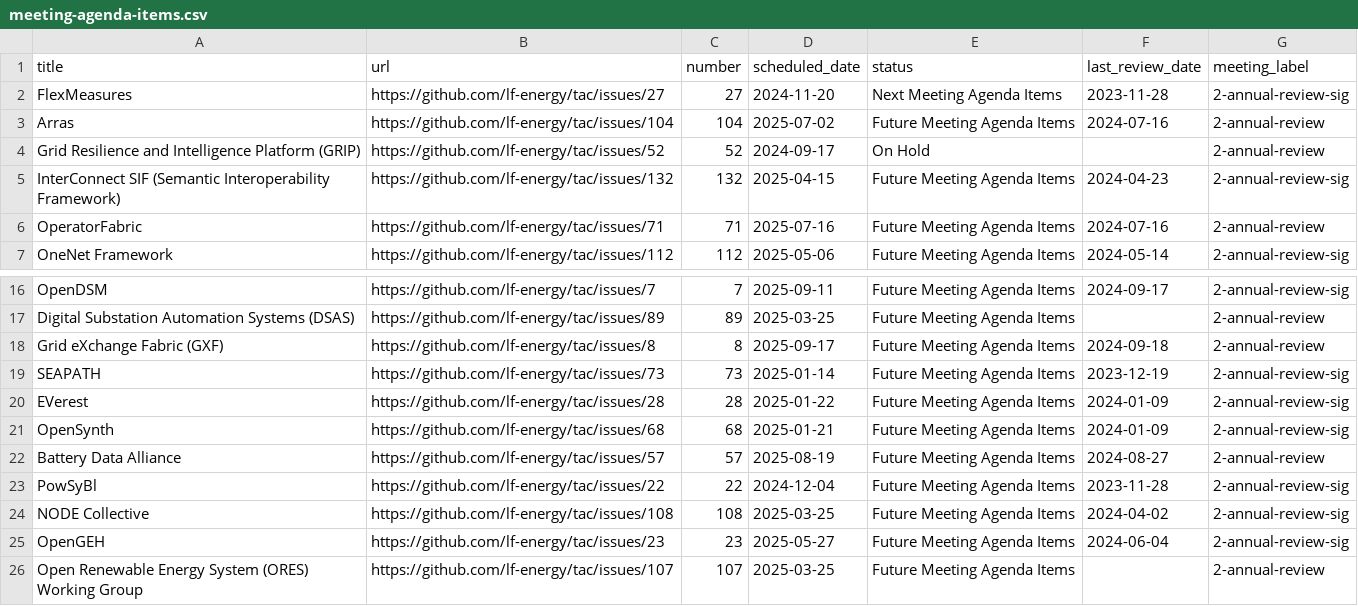
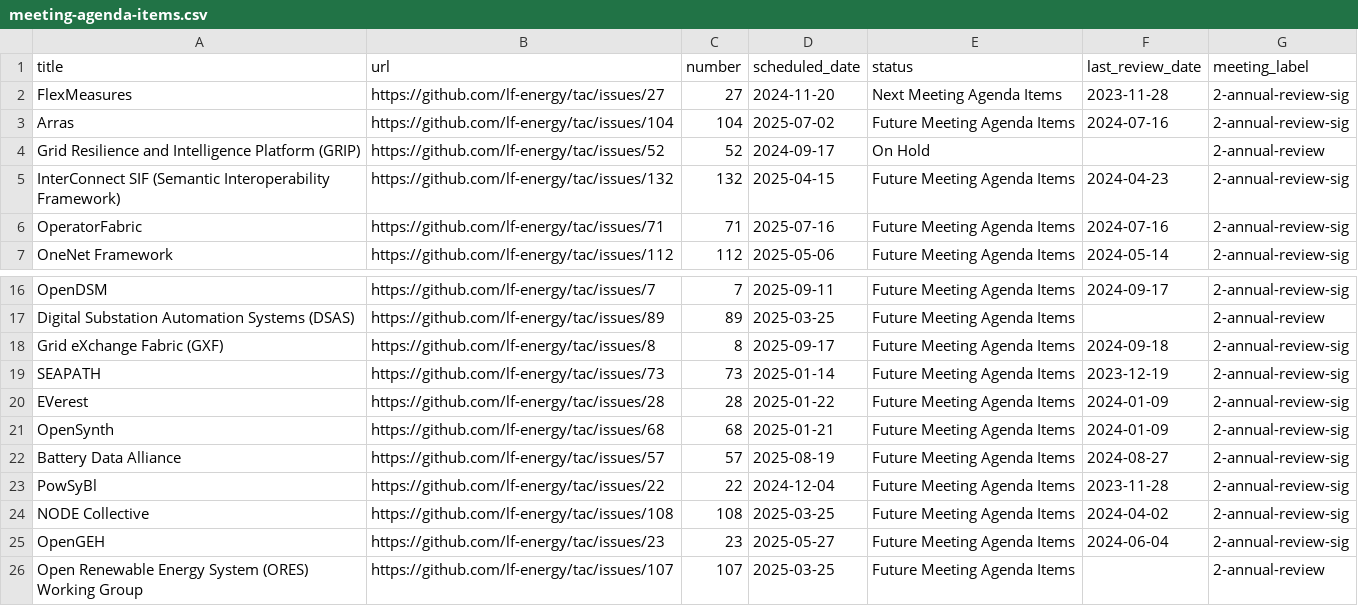
Before and after one commit to lf-energy/tac, a CSV file: _data/meeting-agenda-items.csv, drawn as a sheet; only a part is shown, gaps mark what is left out.

```diff
--- a/_data/meeting-agenda-items.csv
+++ b/_data/meeting-agenda-items.csv
@@ -2,6 +2,6 @@ title,url,number,scheduled_date,status,last_review_date,meeting_label
 FlexMeasures,https://github.com/lf-energy/tac/issues/27,27,2024-11-20,Next Meeting Agenda Items,2023-11-28,2-annual-review-sig
-Arras,https://github.com/lf-energy/tac/issues/104,104,2025-07-02,Future Meeting Agenda Items,2024-07-16,2-annual-review
+Arras,https://github.com/lf-energy/tac/issues/104,104,2025-07-02,Future Meeting Agenda Items,2024-07-16,2-annual-review-sig
 Grid Resilience and Intelligence Platform (GRIP),https://github.com/lf-energy/tac/issues/52,52,2024-09-17,On Hold,,2-annual-review
 InterConnect SIF (Semantic Interoperability Framework),https://github.com/lf-energy/tac/issues/132,132,2025-04-15,Future Meeting Agenda Items,2024-04-23,2-annual-review-sig
-OperatorFabric,https://github.com/lf-energy/tac/issues/71,71,2025-07-16,Future Meeting Agenda Items,2024-07-16,2-annual-review
+OperatorFabric,https://github.com/lf-energy/tac/issues/71,71,2025-07-16,Future Meeting Agenda Items,2024-07-16,2-annual-review-sig
 OneNet Framework,https://github.com/lf-energy/tac/issues/112,112,2025-05-06,Future Meeting Agenda Items,2024-05-14,2-annual-review-sig
@@ -17,3 +17,3 @@ OpenDSM,https://github.com/lf-energy/tac/issues/7,7,2025-09-11,Future Meeting Ag
 Digital Substation Automation Systems (DSAS),https://github.com/lf-energy/tac/issues/89,89,2025-03-25,Future Meeting Agenda Items,,2-annual-review
-Grid eXchange Fabric (GXF),https://github.com/lf-energy/tac/issues/8,8,2025-09-17,Future Meeting Agenda Items,2024-09-18,2-annual-review
+Grid eXchange Fabric (GXF),https://github.com/lf-energy/tac/issues/8,8,2025-09-17,Future Meeting Agenda Items,2024-09-18,2-annual-review-sig
 SEAPATH ,https://github.com/lf-energy/tac/issues/73,73,2025-01-14,Future Meeting Agenda Items,2023-12-19,2-annual-review-sig
@@ -21,3 +21,3 @@ EVerest,https://github.com/lf-energy/tac/issues/28,28,2025-01-22,Future Meeting
 OpenSynth,https://github.com/lf-energy/tac/issues/68,68,2025-01-21,Future Meeting Agenda Items,2024-01-09,2-annual-review-sig
-Battery Data Alliance,https://github.com/lf-energy/tac/issues/57,57,2025-08-19,Future Meeting Agenda Items,2024-08-27,2-annual-review
+Battery Data Alliance,https://github.com/lf-energy/tac/issues/57,57,2025-08-19,Future Meeting Agenda Items,2024-08-27,2-annual-review-sig
 PowSyBl,https://github.com/lf-energy/tac/issues/22,22,2024-12-04,Future Meeting Agenda Items,2023-11-28,2-annual-review-sig
```
